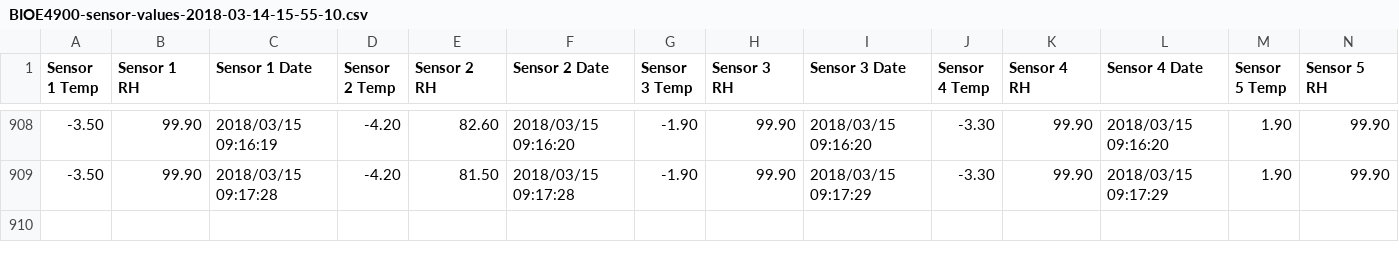
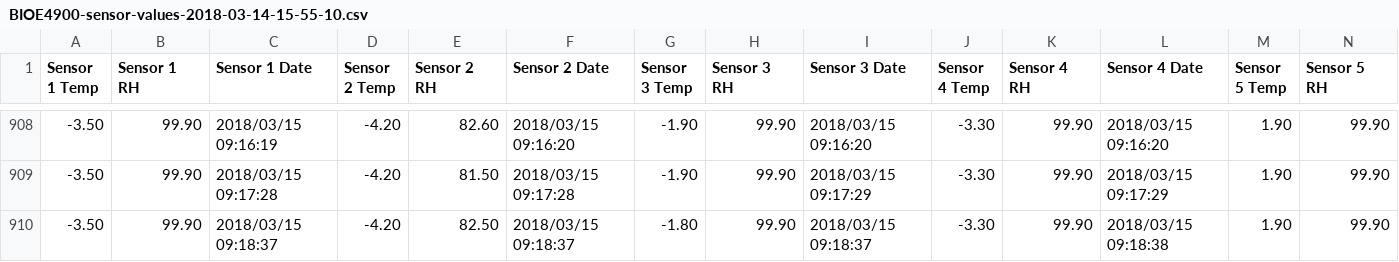
Before and after one commit to BIOE4900github/BIOE4900github, a CSV file: BIOE4900-sensor-values-2018-03-14-15-55-10.csv, drawn as a sheet; only a part is shown, gaps mark what is left out; rows hold the shown columns only; the diff names each change by its address in the sheet, - before the commit and + after, or states it on an @@ line.

Commit message:
committed2018-03-15-09-18-42

```diff
--- a/BIOE4900-sensor-values-2018-03-14-15-55-10.csv
+++ b/BIOE4900-sensor-values-2018-03-14-15-55-10.csv
+row 910: -3.50 | 99.90 | 2018/03/15 09:18:37 | -4.20 | 82.50 | 2018/03/15 09:18:37 | -1.80 | 99.90 | 2018/03/15 09:18:37 | -3.30 | 99.90 | 2018/03/15 09:18:38 | 1.90 | 99.90
```
